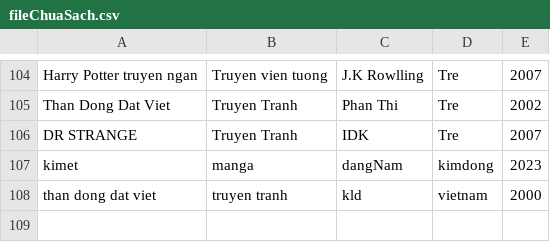
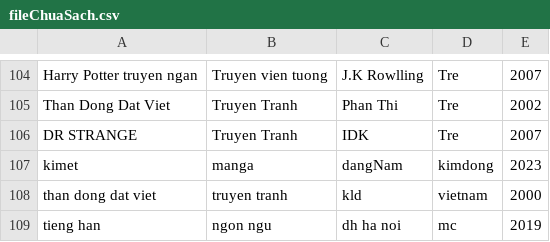
Before and after one commit to Dora314/pro-tech-project, a CSV file: fileChuaSach.csv, drawn as a sheet; only a part is shown, gaps mark what is left out; the diff names each change by its address in the sheet, - before the commit and + after, or states it on an @@ line.

```diff
--- a/fileChuaSach.csv
+++ b/fileChuaSach.csv
+row 109: tieng han | ngon ngu | dh ha noi | mc | 2019
```
Also changed, not shown: fileQuanLy.csv, 3 other files.
